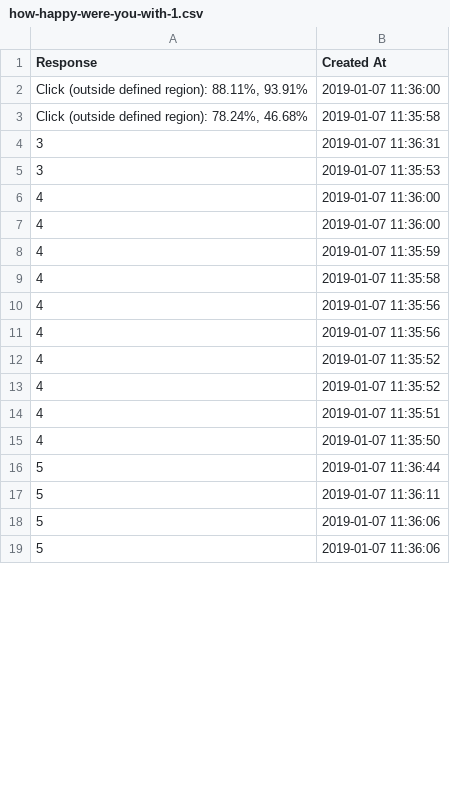
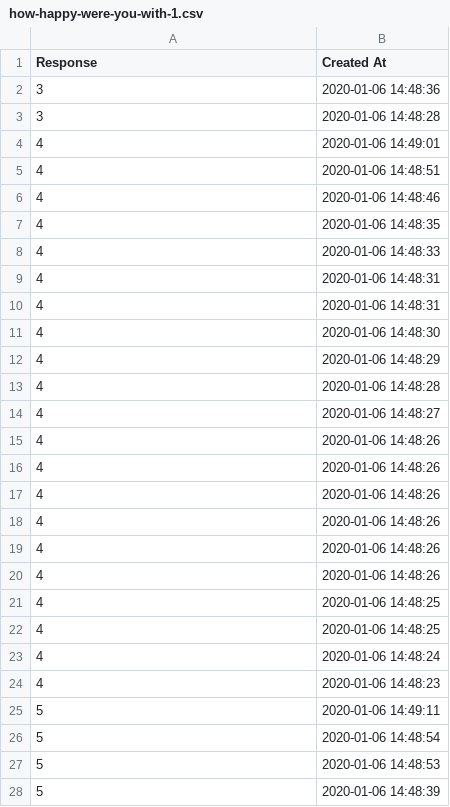
Before and after one commit to psych252/psych252slides, a CSV file: 01_introduction/01_feedback/how-happy-were-you-with-1.csv, drawn as a sheet; only a part is shown; the diff covers the shown part only.

```diff
--- a/01_introduction/01_feedback/how-happy-were-you-with-1.csv
+++ b/01_introduction/01_feedback/how-happy-were-you-with-1.csv
@@ -1,19 +1,28 @@
 Response,Created At
-"Click (outside defined region): 88.11%, 93.91%",2019-01-07 11:36:00
-"Click (outside defined region): 78.24%, 46.68%",2019-01-07 11:35:58
-3,2019-01-07 11:36:31
-3,2019-01-07 11:35:53
-4,2019-01-07 11:36:00
-4,2019-01-07 11:36:00
-4,2019-01-07 11:35:59
-4,2019-01-07 11:35:58
-4,2019-01-07 11:35:56
-4,2019-01-07 11:35:56
-4,2019-01-07 11:35:52
-4,2019-01-07 11:35:52
-4,2019-01-07 11:35:51
-4,2019-01-07 11:35:50
-5,2019-01-07 11:36:44
-5,2019-01-07 11:36:11
-5,2019-01-07 11:36:06
-5,2019-01-07 11:36:06
+3,2020-01-06 14:48:36
+3,2020-01-06 14:48:28
+4,2020-01-06 14:49:01
+4,2020-01-06 14:48:51
+4,2020-01-06 14:48:46
+4,2020-01-06 14:48:35
+4,2020-01-06 14:48:33
+4,2020-01-06 14:48:31
+4,2020-01-06 14:48:31
+4,2020-01-06 14:48:30
+4,2020-01-06 14:48:29
+4,2020-01-06 14:48:28
+4,2020-01-06 14:48:27
+4,2020-01-06 14:48:26
+4,2020-01-06 14:48:26
+4,2020-01-06 14:48:26
+4,2020-01-06 14:48:26
+4,2020-01-06 14:48:26
+4,2020-01-06 14:48:26
+4,2020-01-06 14:48:25
+4,2020-01-06 14:48:25
+4,2020-01-06 14:48:24
+4,2020-01-06 14:48:23
+5,2020-01-06 14:49:11
+5,2020-01-06 14:48:54
+5,2020-01-06 14:48:53
+5,2020-01-06 14:48:39
```
Also changed, not shown: 3 removed rows and 14 edited cells elsewhere in this file, 01_introduction/01_feedback/how-was-the-pace-of-1.csv, 01_introduction/01_feedback/what-did-you-like-about-1.csv, 34 other files.
